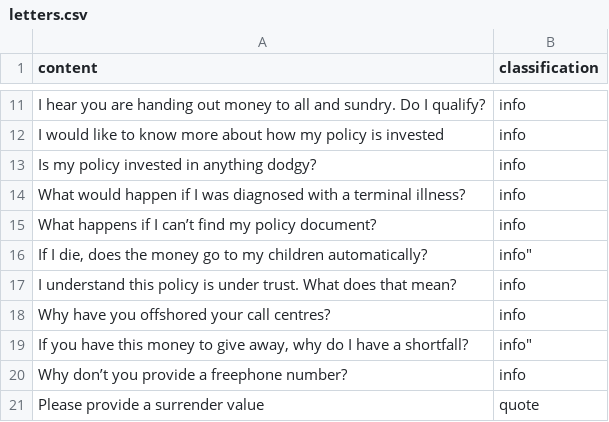
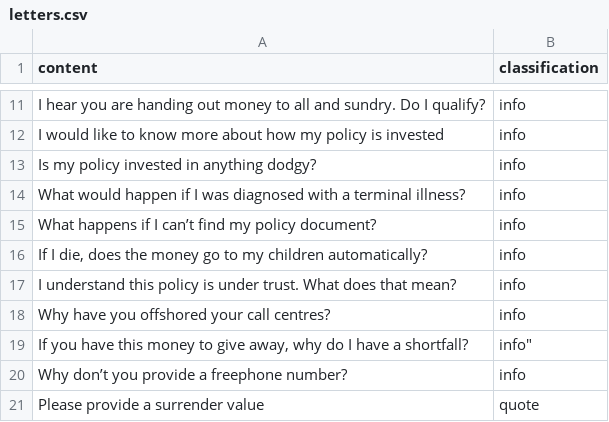
Before and after one commit to matthewbdaly/letter-classifier, a CSV file: data/letters.csv, drawn as a sheet; only a part is shown, gaps mark what is left out.

Commit message:
Add a missing double quote character
Line 16 is missing a double quote character. This fixes it.

```diff
--- a/data/letters.csv
+++ b/data/letters.csv
@@ -15,3 +15,3 @@
 "What happens if I can’t find my policy document?","info"
-"If I die, does the money go to my children automatically?",info"
+"If I die, does the money go to my children automatically?","info"
 "I understand this policy is under trust. What does that mean?","info"
```
